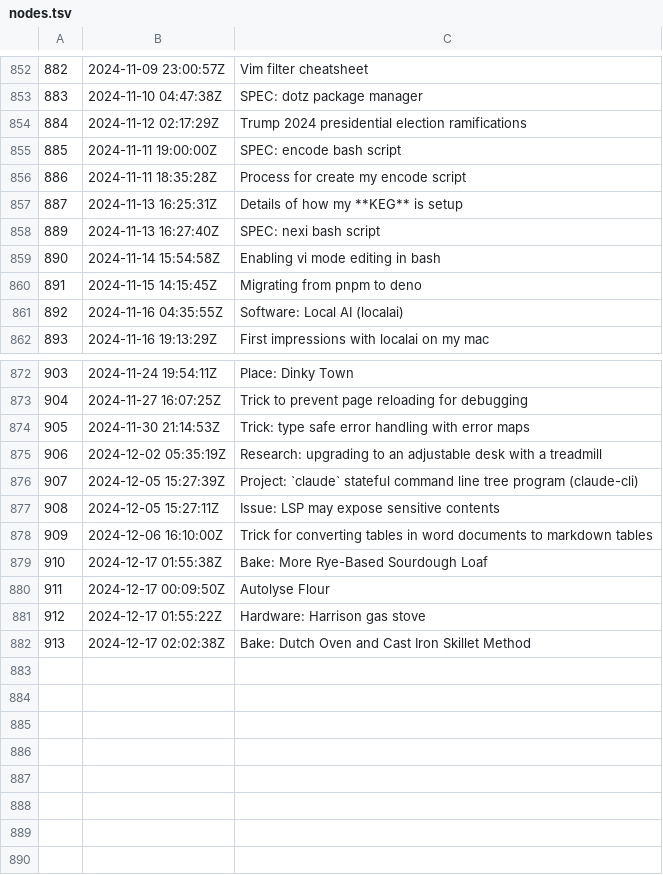
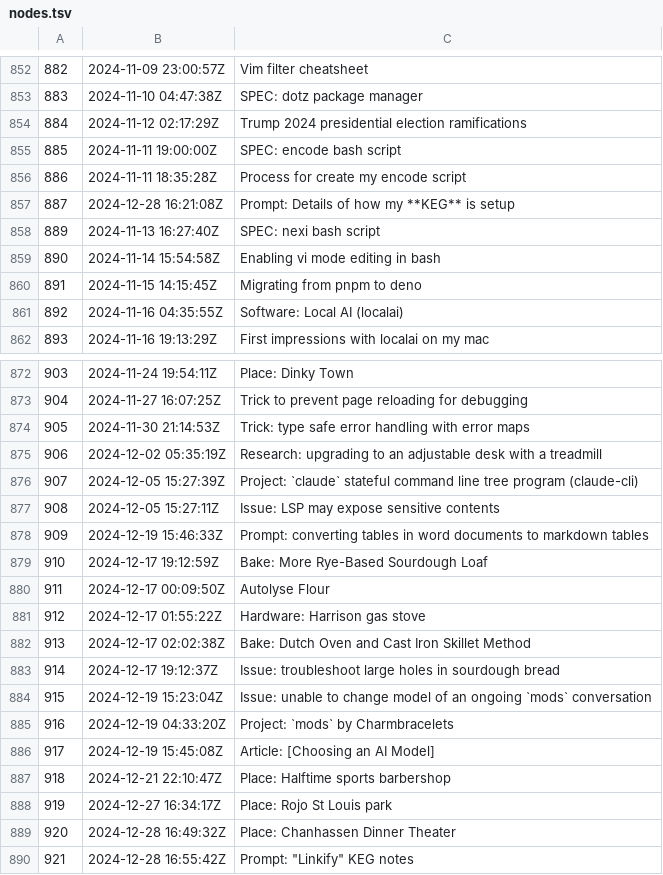
Before and after one commit to jlrickert/zet, a TSV file: docs/dex/nodes.tsv, drawn as a sheet; only a part is shown, gaps mark what is left out.

Commit message:
Prompt: "Linkify" KEG notes

```diff
--- a/docs/dex/nodes.tsv
+++ b/docs/dex/nodes.tsv
@@ -856,3 +856,3 @@
 886	2024-11-11 18:35:28Z	Process for create my encode script
-887	2024-11-13 16:25:31Z	Details of how my **KEG** is setup
+887	2024-12-28 16:21:08Z	Prompt: Details of how my **KEG** is setup
 889	2024-11-13 16:27:40Z	SPEC: nexi bash script
@@ -877,4 +877,4 @@
 908	2024-12-05 15:27:11Z	Issue: LSP may expose sensitive contents
-909	2024-12-06 16:10:00Z	Trick for converting tables in word documents to markdown tables
-910	2024-12-17 01:55:38Z	Bake: More Rye-Based Sourdough Loaf
+909	2024-12-19 15:46:33Z	Prompt: converting tables in word documents to markdown tables
+910	2024-12-17 19:12:59Z	Bake: More Rye-Based Sourdough Loaf
 911	2024-12-17 00:09:50Z	Autolyse Flour
@@ -882 +882,9 @@
 913	2024-12-17 02:02:38Z	Bake: Dutch Oven and Cast Iron Skillet Method
+914	2024-12-17 19:12:37Z	Issue: troubleshoot large holes in sourdough bread
+915	2024-12-19 15:23:04Z	Issue: unable to change model of an ongoing `mods` conversation
+916	2024-12-19 04:33:20Z	Project: `mods` by Charmbracelets
+917	2024-12-19 15:45:08Z	Article: [Choosing an AI Model]
+918	2024-12-21 22:10:47Z	Place: Halftime sports barbershop
+919	2024-12-27 16:34:17Z	Place: Rojo St Louis park
+920	2024-12-28 16:49:32Z	Place: Chanhassen Dinner Theater
+921	2024-12-28 16:55:42Z	Prompt: "Linkify" KEG notes
```
Also changed, not shown: 22 other files.
